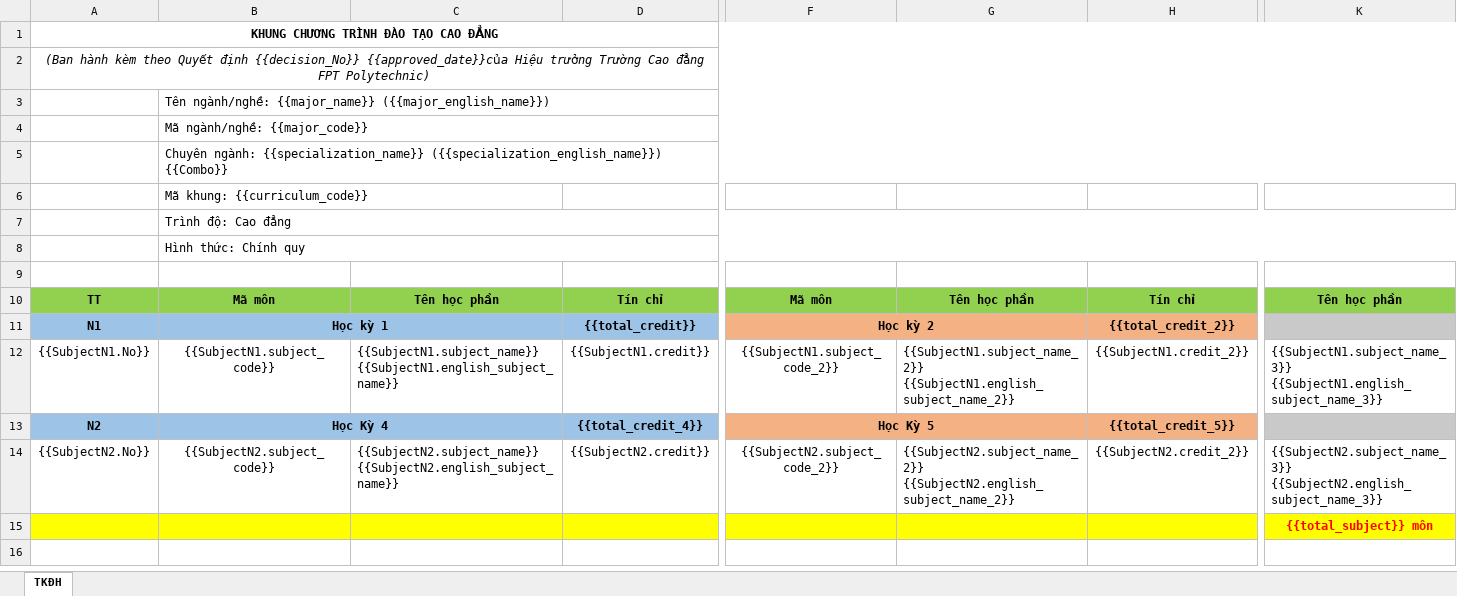
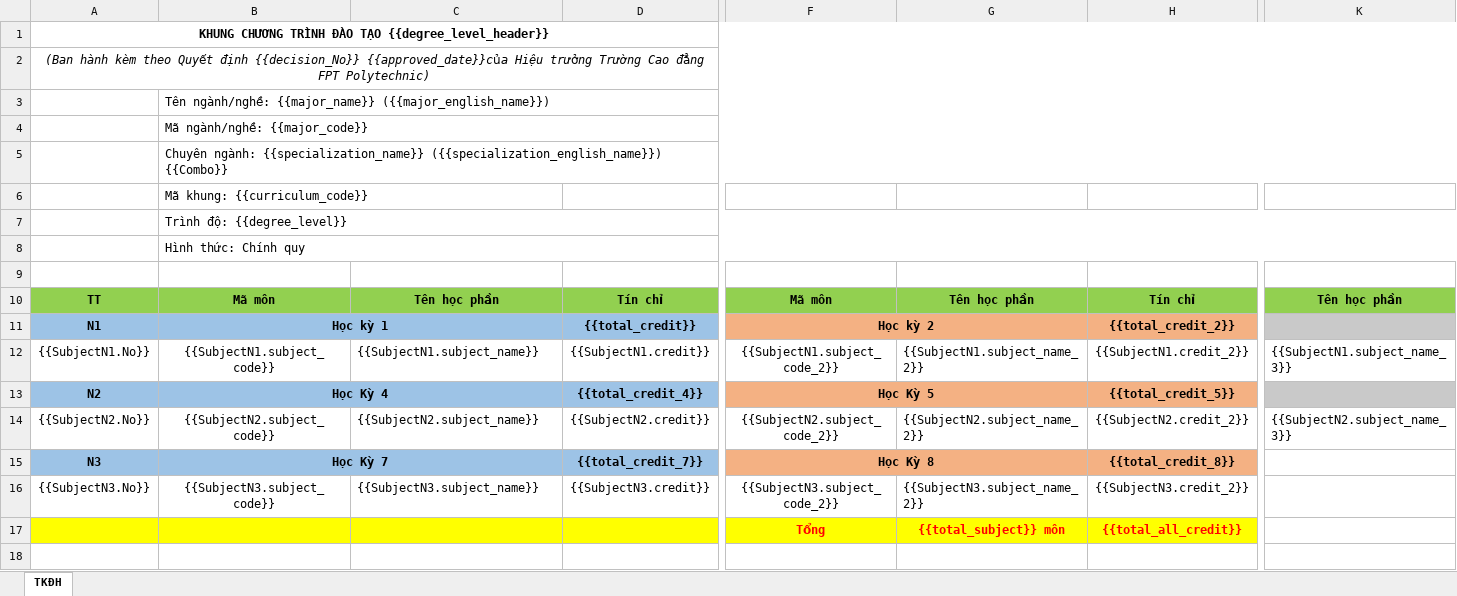
Before and after one commit to chuquan22/CurriculumManagementSystem_BE, an Excel workbook: CurriculumManagementSystemWebAPI/wwwroot/Curriculum.xlsx, sheet TKĐH, drawn as a sheet; only a part is shown, gaps mark what is left out; values as stored, in another font and other column widths than the file's, no borders; removed rows and columns are numbered as before the commit, all else as after; rows hold the shown columns only; ↵ is a line break in a cell; the diff names each change by its address in the sheet, - before the commit and + after, or states it on an @@ line.

Commit message:
update export curriculum

```diff
--- a/CurriculumManagementSystemWebAPI/wwwroot/Curriculum.xlsx (sheet TKĐH)
+++ b/CurriculumManagementSystemWebAPI/wwwroot/Curriculum.xlsx (sheet TKĐH)
-A1: KHUNG CHƯƠNG TRÌNH ĐÀO TẠO CAO ĐẲNG
+A1: KHUNG CHƯƠNG TRÌNH ĐÀO TẠO {{degree_level_header}}
-B7: Trình độ: Cao đẳng
+B7: Trình độ: {{degree_level}}
-C12: {{SubjectN1.subject_name}} ↵ {{SubjectN1.english_subject_name}}
+C12: {{SubjectN1.subject_name}}
-G12: {{SubjectN1.subject_name_2}} ↵ {{SubjectN1.english_subject_name_2}}
+G12: {{SubjectN1.subject_name_2}}
-K12: {{SubjectN1.subject_name_3}} ↵ {{SubjectN1.english_subject_name_3}}
+K12: {{SubjectN1.subject_name_3}}
-C14: {{SubjectN2.subject_name}} ↵ {{SubjectN2.english_subject_name}}
+C14: {{SubjectN2.subject_name}}
-G14: {{SubjectN2.subject_name_2}} ↵ {{SubjectN2.english_subject_name_2}}
+G14: {{SubjectN2.subject_name_2}}
-K14: {{SubjectN2.subject_name_3}} ↵ {{SubjectN2.english_subject_name_3}}
+K14: {{SubjectN2.subject_name_3}}
-row 15:  |  |  |  |  |  |  | {{total_subject}} môn
+row 15: N3 | Học Kỳ 7 |  | {{total_credit_7}} | Học Kỳ 8 |  | {{total_credit_8}}
+row 16: {{SubjectN3.No}} | {{SubjectN3.subject_code}} | {{SubjectN3.subject_name}} | {{SubjectN3.credit}} | {{SubjectN3.subject_code_2}} | {{SubjectN3.subject_name_2}} | {{SubjectN3.credit_2}}
+row 17:  |  |  |  | Tổng | {{total_subject}} môn | {{total_all_credit}}
```
Also changed, not shown: 2 other files.
